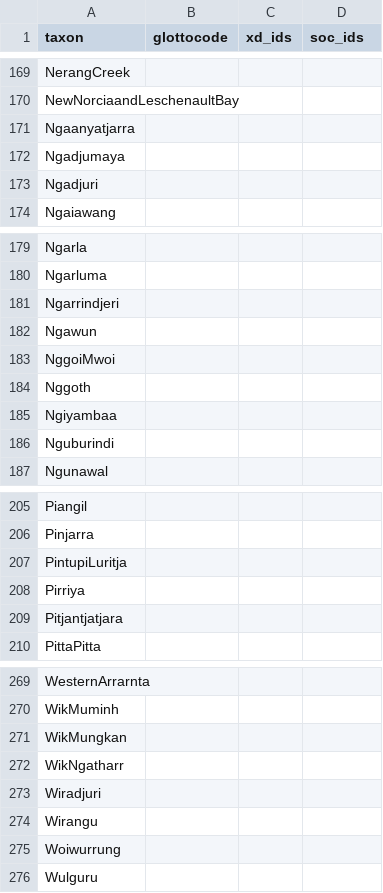
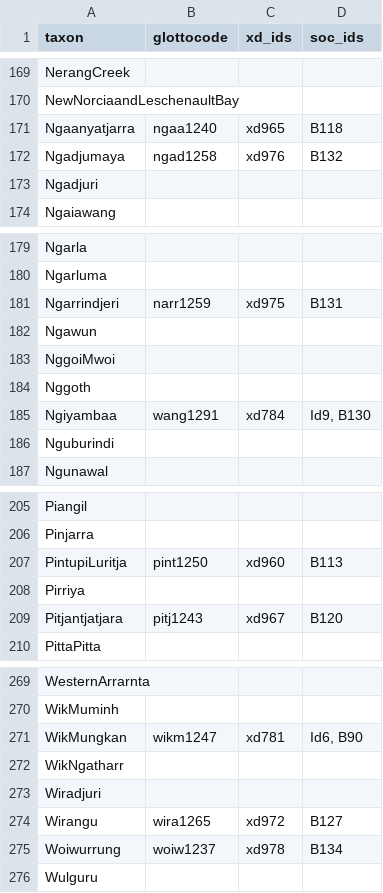
Before and after one commit to D-PLACE/dplace-data, a CSV file: phylogenies/bouckaert_et_al2018/taxa.csv, drawn as a sheet; only a part is shown, gaps mark what is left out; the diff covers the shown part only.

```diff
--- a/phylogenies/bouckaert_et_al2018/taxa.csv
+++ b/phylogenies/bouckaert_et_al2018/taxa.csv
@@ -170,4 +170,4 @@ NerangCreek,,,
 NewNorciaandLeschenaultBay,,,
-Ngaanyatjarra,,,
-Ngadjumaya,,,
+Ngaanyatjarra,ngaa1240,xd965,B118
+Ngadjumaya,ngad1258,xd976,B132
 Ngadjuri,,,
@@ -180,3 +180,3 @@ Ngarla,,,
 Ngarluma,,,
-Ngarrindjeri,,,
+Ngarrindjeri,narr1259,xd975,B131
 Ngawun,,,
@@ -184,3 +184,3 @@ NggoiMwoi,,,
 Nggoth,,,
-Ngiyambaa,,,
+Ngiyambaa,wang1291,xd784,"Id9, B130"
 Nguburindi,,,
@@ -206,5 +206,5 @@ Piangil,,,
 Pinjarra,,,
-PintupiLuritja,,,
+PintupiLuritja,pint1250,xd960,B113
 Pirriya,,,
-Pitjantjatjara,,,
+Pitjantjatjara,pitj1243,xd967,B120
 PittaPitta,,,
@@ -270,7 +270,7 @@ WesternArrarnta,,,
 WikMuminh,,,
-WikMungkan,,,
+WikMungkan,wikm1247,xd781,"Id6, B90"
 WikNgatharr,,,
 Wiradjuri,,,
-Wirangu,,,
-Woiwurrung,,,
+Wirangu,wira1265,xd972,B127
+Woiwurrung,woiw1237,xd978,B134
 Wulguru,,,
```
Also changed, not shown: 69 edited cells elsewhere in this file.
